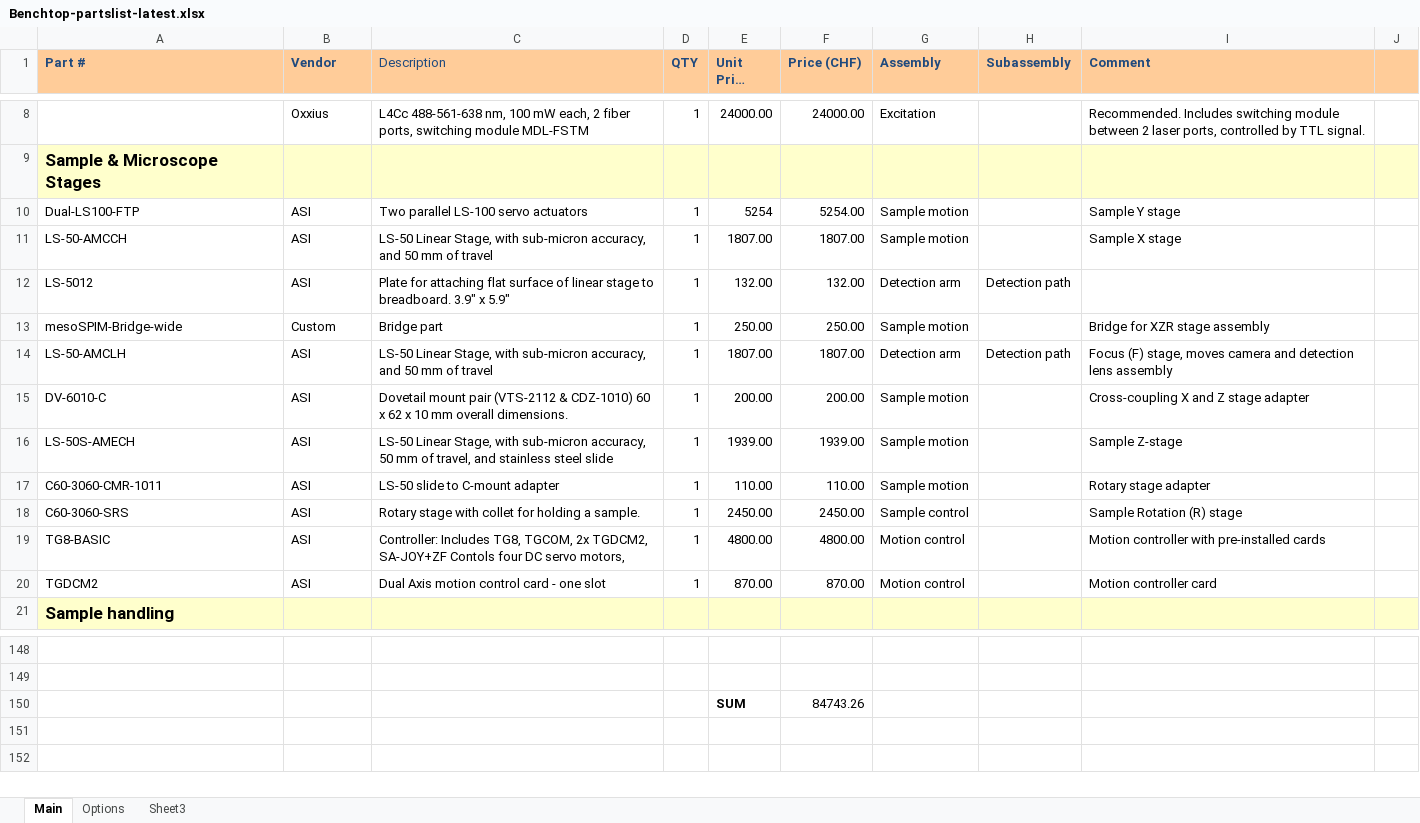
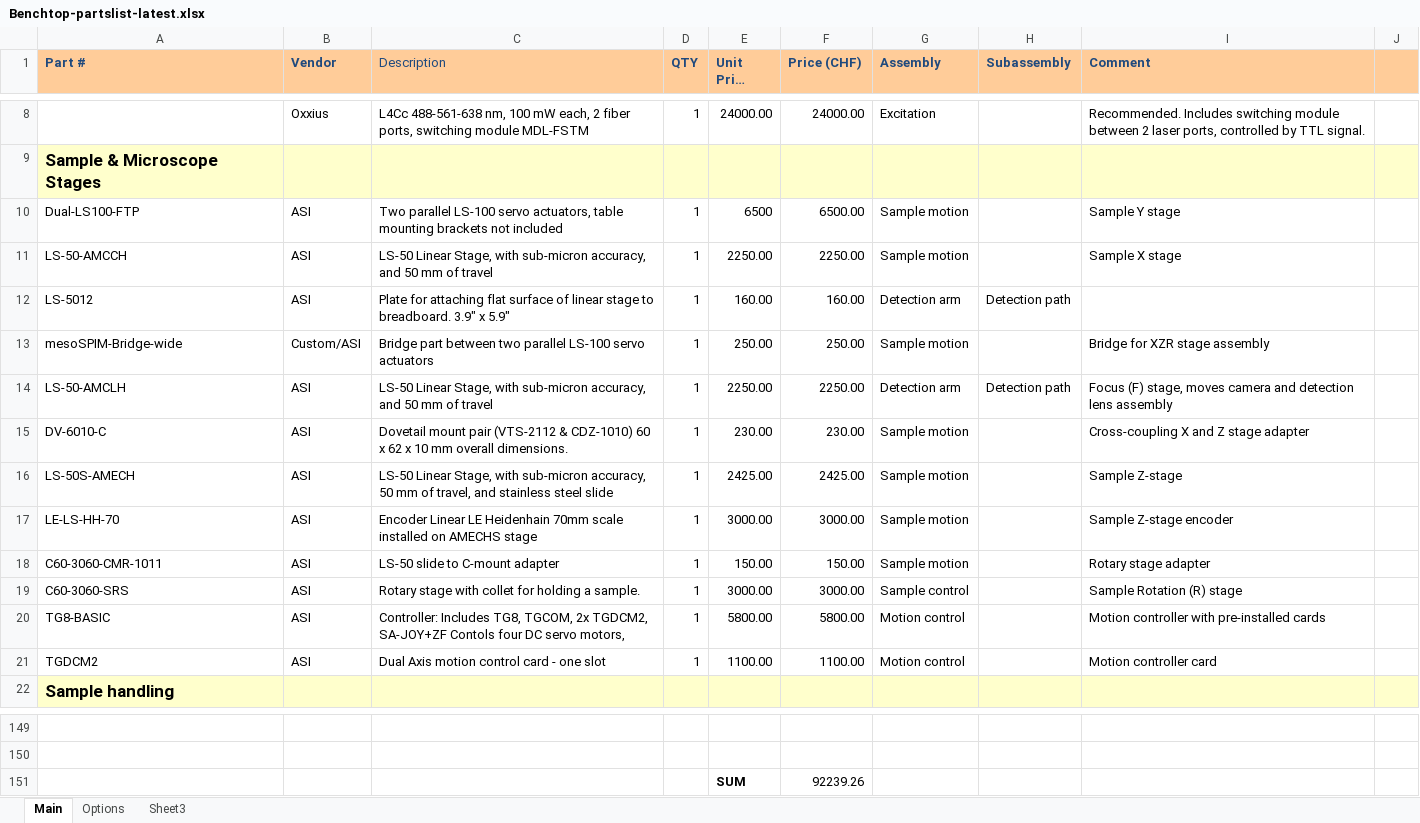
Before and after one commit to mesoSPIM/benchtop-hardware, an Excel workbook: Benchtop/parts-list/Benchtop-partslist-latest.xlsx, sheet Main, drawn as a sheet; only a part is shown, gaps mark what is left out; long unchanged cells end in …; values as stored, in another font and other column widths than the file's, no borders; addresses are those after the commit; the diff names each change by its address in the sheet, - before the commit and + after, or states it on an @@ line.

Commit message:
ASI price list update

```diff
--- a/Benchtop/parts-list/Benchtop-partslist-latest.xlsx (sheet Main)
+++ b/Benchtop/parts-list/Benchtop-partslist-latest.xlsx (sheet Main)
-C10 (Description): …LS-100 servo actuators
+C10 (Description): …LS-100 servo actuators, table mounting brackets not included
-E10 (Unit Price (EUR)): 5254
+E10 (Unit Price (EUR)): 6500
-F10 (Price (CHF)): 5254.00
+F10 (Price (CHF)): 6500.00
-E11 (Unit Price (EUR)): 1807.00
+E11 (Unit Price (EUR)): 2250.00
-F11 (Price (CHF)): 1807.00
+F11 (Price (CHF)): 2250.00
-E12 (Unit Price (EUR)): 132.00
+E12 (Unit Price (EUR)): 160.00
-F12 (Price (CHF)): 132.00
+F12 (Price (CHF)): 160.00
-B13 (Vendor): Custom
+B13 (Vendor): Custom/ASI
-C13 (Description): Bridge part
+C13 (Description): Bridge part between two parallel LS-100 servo actuators
-E14 (Unit Price (EUR)): 1807.00
+E14 (Unit Price (EUR)): 2250.00
-F14 (Price (CHF)): 1807.00
+F14 (Price (CHF)): 2250.00
-E15 (Unit Price (EUR)): 200.00
+E15 (Unit Price (EUR)): 230.00
-F15 (Price (CHF)): 200.00
+F15 (Price (CHF)): 230.00
-E16 (Unit Price (EUR)): 1939.00
+E16 (Unit Price (EUR)): 2425.00
-F16 (Price (CHF)): 1939.00
+F16 (Price (CHF)): 2425.00
+row 17: LE-LS-HH-70 | ASI | Encoder Linear LE Heidenhain 70mm scale installed on AMECHS stage | 1 | 3000.00 | 3000.00 | Sample motion |  | Sample Z-stage encoder
-E18 (Unit Price (EUR)): 110.00
+E18 (Unit Price (EUR)): 150.00
-F18 (Price (CHF)): 110.00
+F18 (Price (CHF)): 150.00
-E19 (Unit Price (EUR)): 2450.00
+E19 (Unit Price (EUR)): 3000.00
-F19 (Price (CHF)): 2450.00
+F19 (Price (CHF)): 3000.00
-E20 (Unit Price (EUR)): 4800.00
+E20 (Unit Price (EUR)): 5800.00
-F20 (Price (CHF)): 4800.00
+F20 (Price (CHF)): 5800.00
-E21 (Unit Price (EUR)): 870.00
+E21 (Unit Price (EUR)): 1100.00
-F21 (Price (CHF)): 870.00
+F21 (Price (CHF)): 1100.00
-F151 (Price (CHF)): 84743.26
+F151 (Price (CHF)): 92239.26
```
Also changed, not shown: formulas that keep their value, 2 other files.
